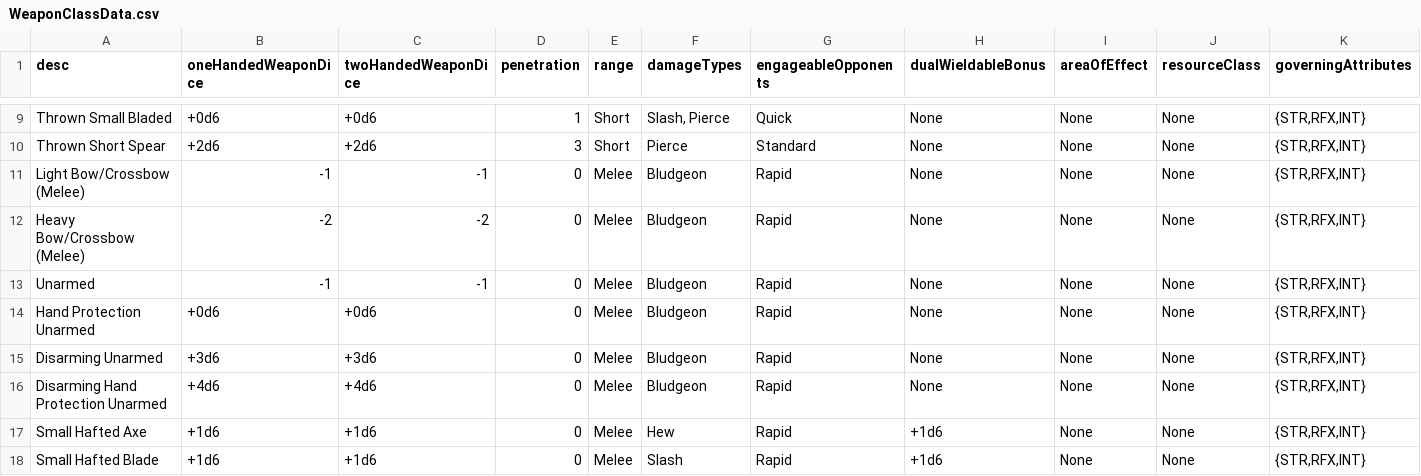
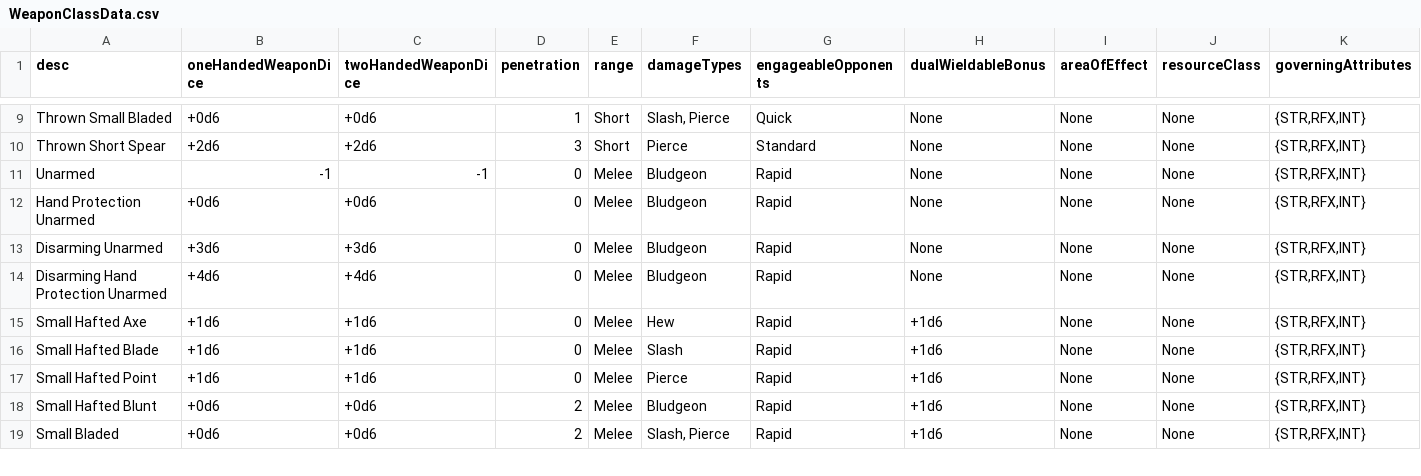
Before and after one commit to JackDanna/OldOldFallenCharacterSheetAutomation, a CSV file: FallenCharacterSheetAutomationApp/FallenData/WeaponClassData.csv, drawn as a sheet; only a part is shown, gaps mark what is left out; the shorter side is filled out with more unchanged rows; the diff names each change by its address in the sheet, - before the commit and + after, or states it on an @@ line.

Commit message:
Removed melee bow stuff

```diff
--- a/FallenCharacterSheetAutomationApp/FallenData/WeaponClassData.csv
+++ b/FallenCharacterSheetAutomationApp/FallenData/WeaponClassData.csv
-row 11: Light Bow/Crossbow (Melee) | -1 | -1 | 0 | Melee | Bludgeon | Rapid | None | None | None | {STR,RFX,INT}
-row 12: Heavy Bow/Crossbow (Melee) | -2 | -2 | 0 | Melee | Bludgeon | Rapid | None | None | None | {STR,RFX,INT}
```
Also changed, not shown: FallenCharacterSheetAutomationApp/FallenData/ItemData.csv.
